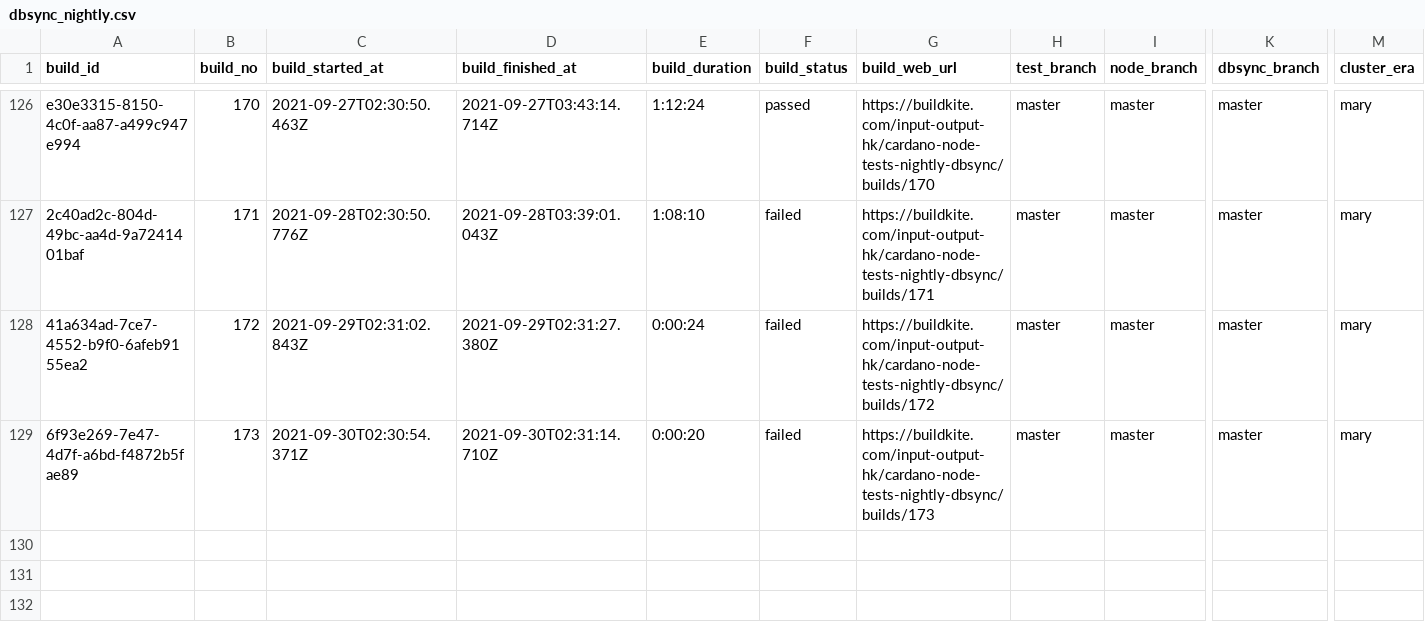
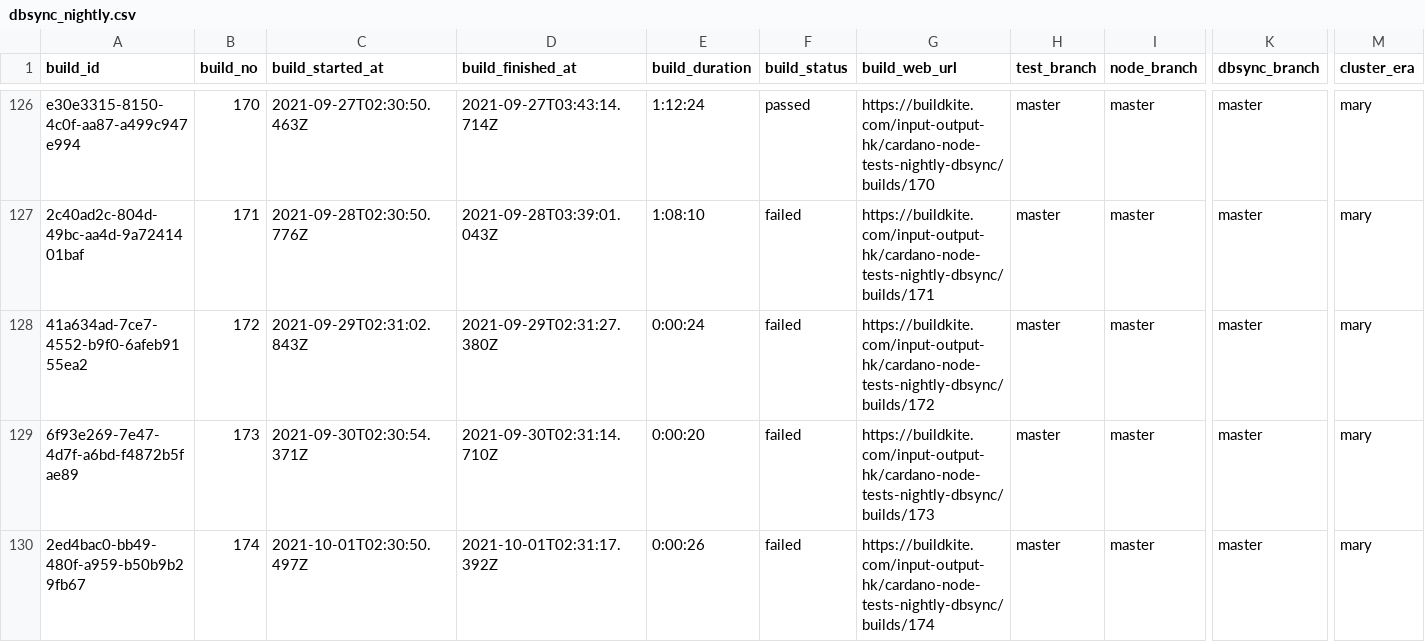
Before and after one commit to saratomaz/cardano-node-tests, a CSV file: sync_tests/csv_files/dbsync_nightly.csv, drawn as a sheet; only a part is shown, gaps mark what is left out; rows hold the shown columns only; the diff names each change by its address in the sheet, - before the commit and + after, or states it on an @@ line.

```diff
--- a/sync_tests/csv_files/dbsync_nightly.csv
+++ b/sync_tests/csv_files/dbsync_nightly.csv
+row 130: 2ed4bac0-bb49-480f-a959-b50b9b29fb67 | 174 | 2021-10-01T02:30:50.497Z | 2021-10-01T02:31:17.392Z | 0:00:26 | failed | https://buildkite.com/input-output-hk/cardano-node-tests-nightly-dbsync/builds/174 | master | master | master | mary
```
Also changed, not shown: sync_tests/csv_files/node_nightly.csv, 1 other file.
